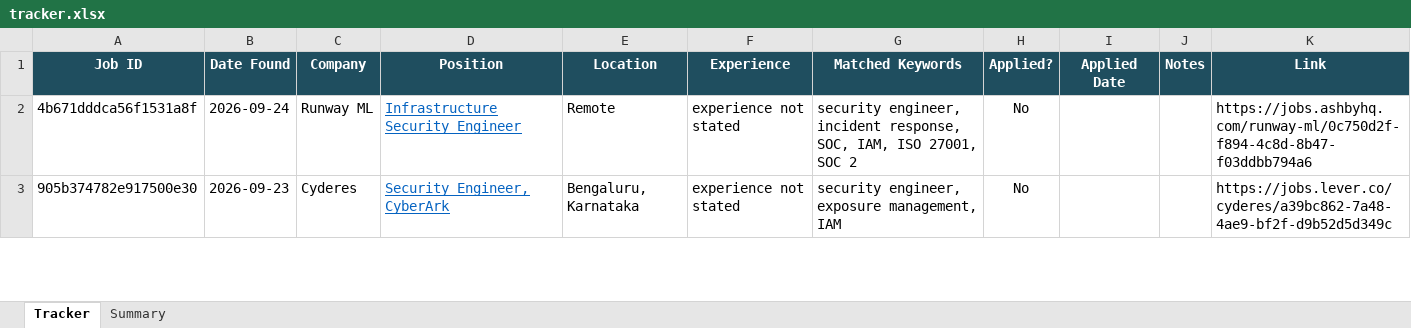
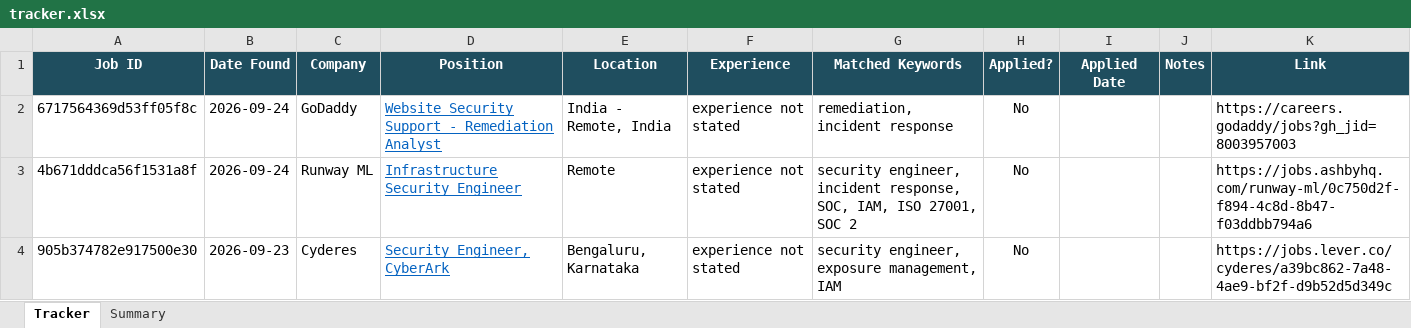
Before and after one commit to rajattiwari-stack/job-sentinel, an Excel workbook: tracker.xlsx, sheet Tracker, drawn as a sheet; only a part is shown; values as stored, in another font and other column widths than the file's, no borders; conditional formats not drawn; the diff names each change by its address in the sheet, - before the commit and + after, or states it on an @@ line.

```diff
--- a/tracker.xlsx (sheet Tracker)
+++ b/tracker.xlsx (sheet Tracker)
+row 2: 6717564369d53ff05f8c | 2026-09-24 | GoDaddy | Website Security Support - Remediation Analyst | India - Remote, India | experience not stated | remediation, incident response | No |  |  | https://careers.godaddy/jobs?gh_jid=8003957003
```
Also changed, not shown: 3 other files.
